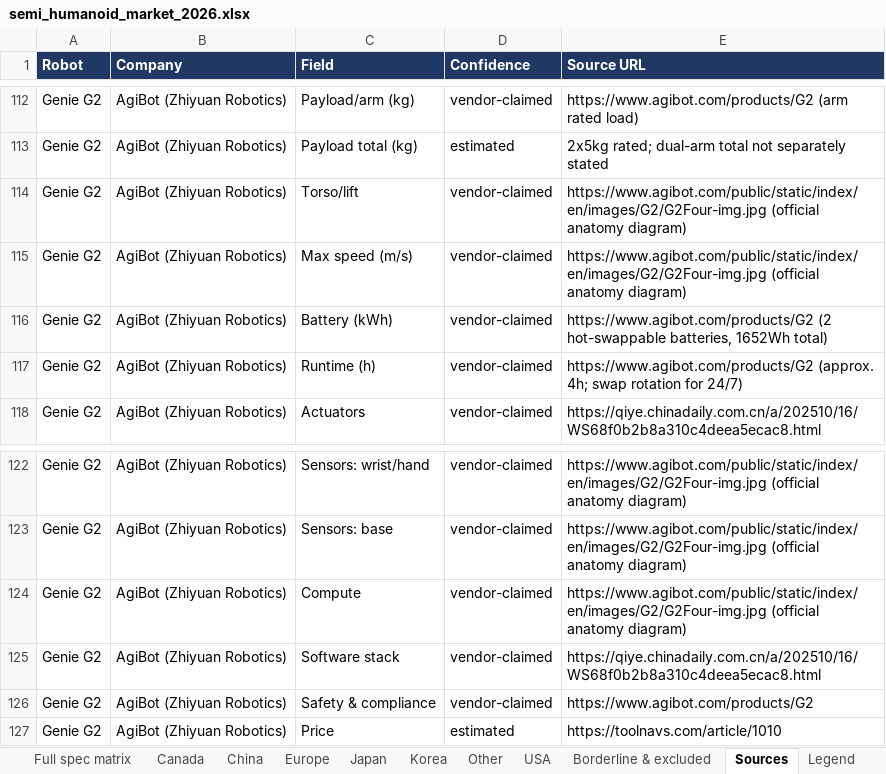
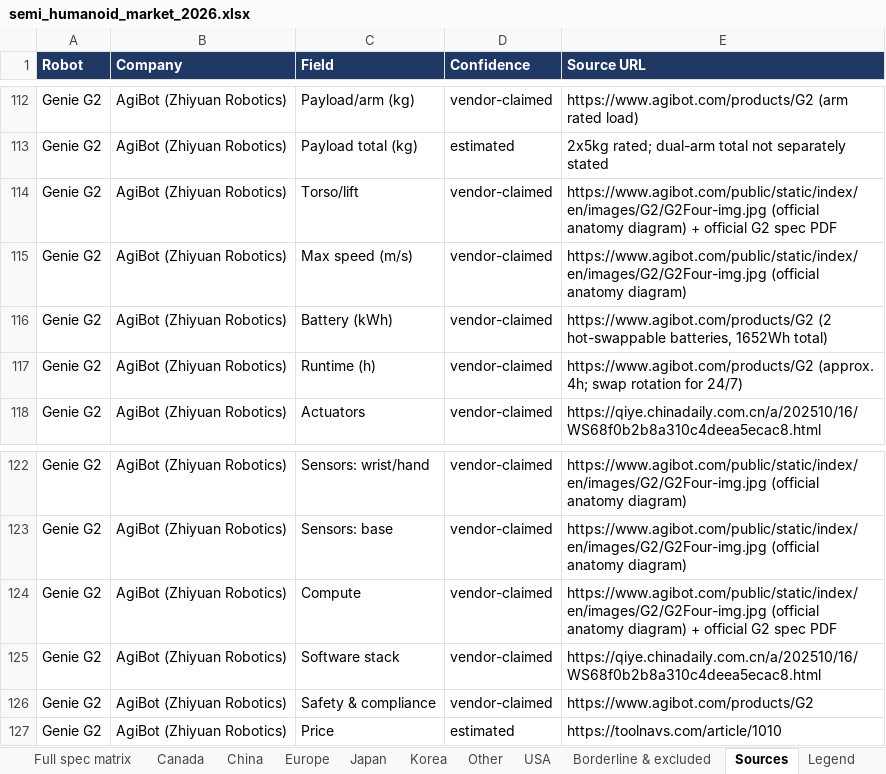
Before and after one commit to roboteur-research/semi_humanoid_market_research, an Excel workbook: study/semi_humanoid_market_2026.xlsx, sheet Sources, drawn as a sheet; only a part is shown, gaps mark what is left out; values as stored, in another font and other column widths than the file's, no borders; the diff names each change by its address in the sheet, - before the commit and + after, or states it on an @@ line.

```diff
--- a/study/semi_humanoid_market_2026.xlsx (sheet Sources)
+++ b/study/semi_humanoid_market_2026.xlsx (sheet Sources)
-E114 (Source URL): …anatomy diagram)
+E114 (Source URL): …anatomy diagram) + official G2 spec PDF
-E124 (Source URL): …anatomy diagram)
+E124 (Source URL): …anatomy diagram) + official G2 spec PDF
```
Also changed, not shown: sheet China, sheet Full spec matrix, 1 other file.
